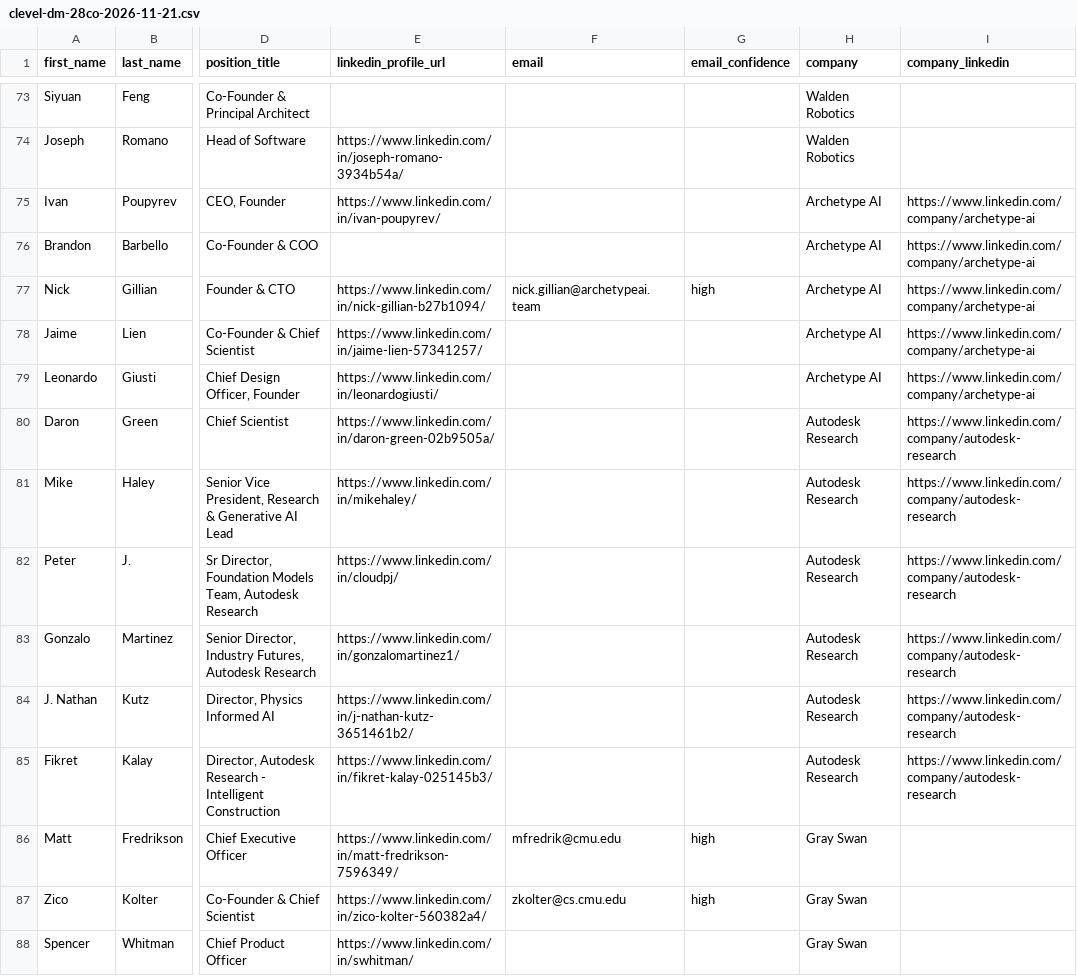
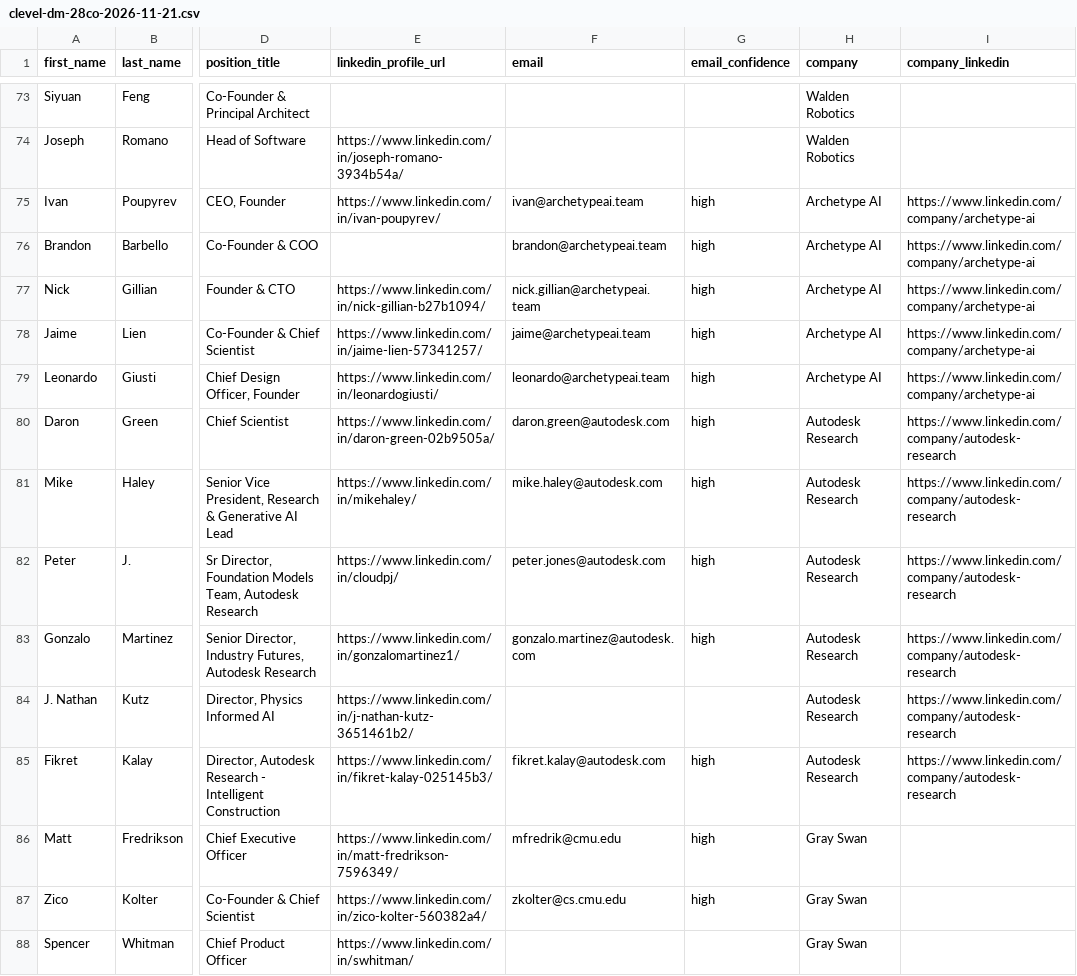
Before and after one commit to tarikraion/tarikraion, a CSV file: research/gpu-icp-2026-10/clevel-dm-28co-2026-11-21.csv, drawn as a sheet; only a part is shown, gaps mark what is left out; the diff covers the shown part only; the diff names each change by its address in the sheet, - before the commit and + after, or states it on an @@ line.

```diff
--- a/research/gpu-icp-2026-10/clevel-dm-28co-2026-11-21.csv
+++ b/research/gpu-icp-2026-10/clevel-dm-28co-2026-11-21.csv
-F75 (email): (empty)
+F75 (email): ivan@archetypeai.team
-G75:G76 (email_confidence): (empty)
+G75:G76 (email_confidence): high
-F76 (email): (empty)
+F76 (email): brandon@archetypeai.team
-F78 (email): (empty)
+F78 (email): jaime@archetypeai.team
-G78:G83 (email_confidence): (empty)
+G78:G83 (email_confidence): high
-F79 (email): (empty)
+F79 (email): leonardo@archetypeai.team
-F80 (email): (empty)
+F80 (email): daron.green@autodesk.com
-F81 (email): (empty)
+F81 (email): mike.haley@autodesk.com
-F82 (email): (empty)
+F82 (email): peter.jones@autodesk.com
-F83 (email): (empty)
+F83 (email): gonzalo.martinez@autodesk.com
-F85 (email): (empty)
+F85 (email): fikret.kalay@autodesk.com
-G85 (email_confidence): (empty)
+G85 (email_confidence): high
```
Also changed, not shown: 119 edited cells elsewhere in this file, research/gpu-icp-2026-10/clevel-dm-28co-2026-11-21-names-linkedin.csv, research/gpu-icp-2026-10/emails-gpu-buyers-2026-11-20.csv, 1 other file.
